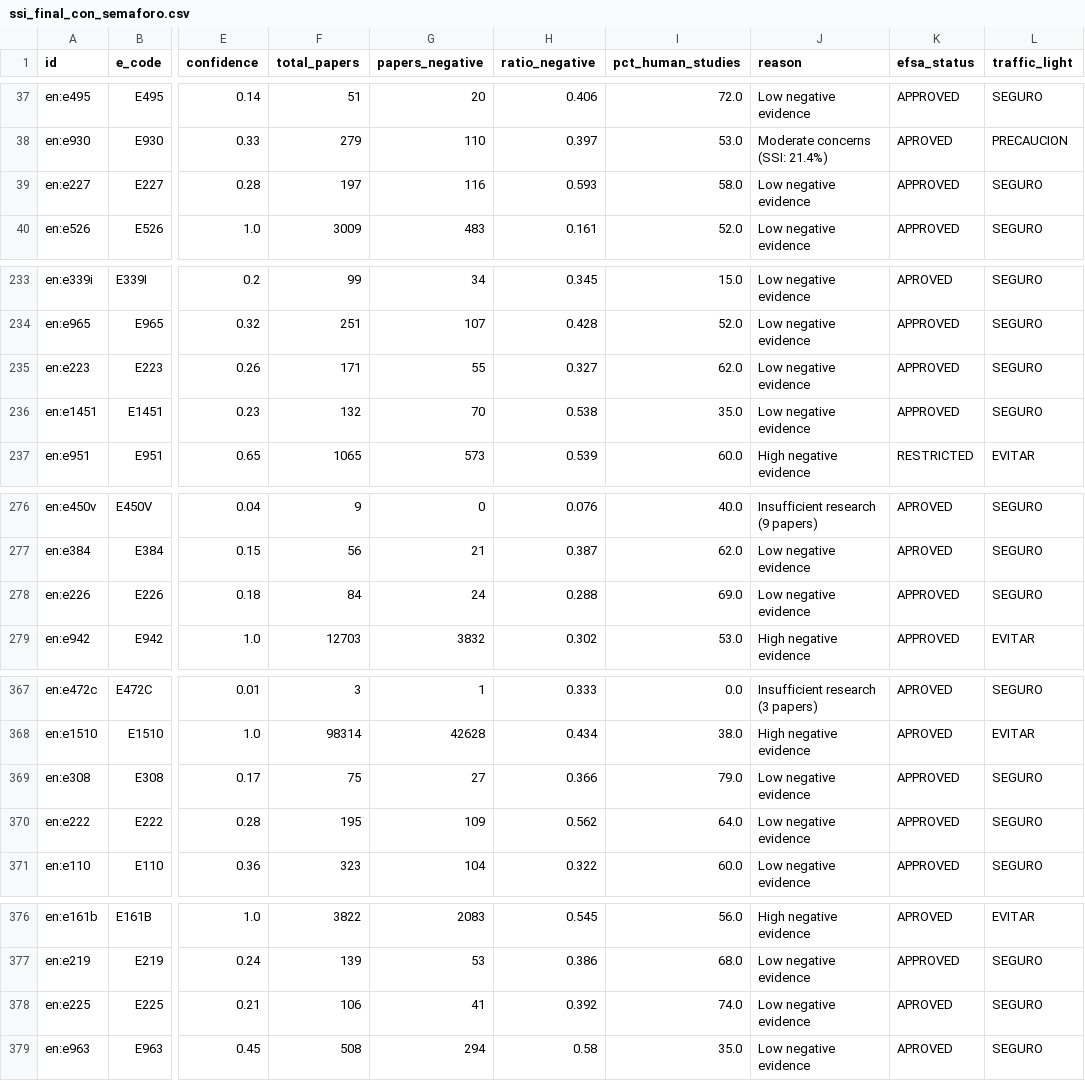
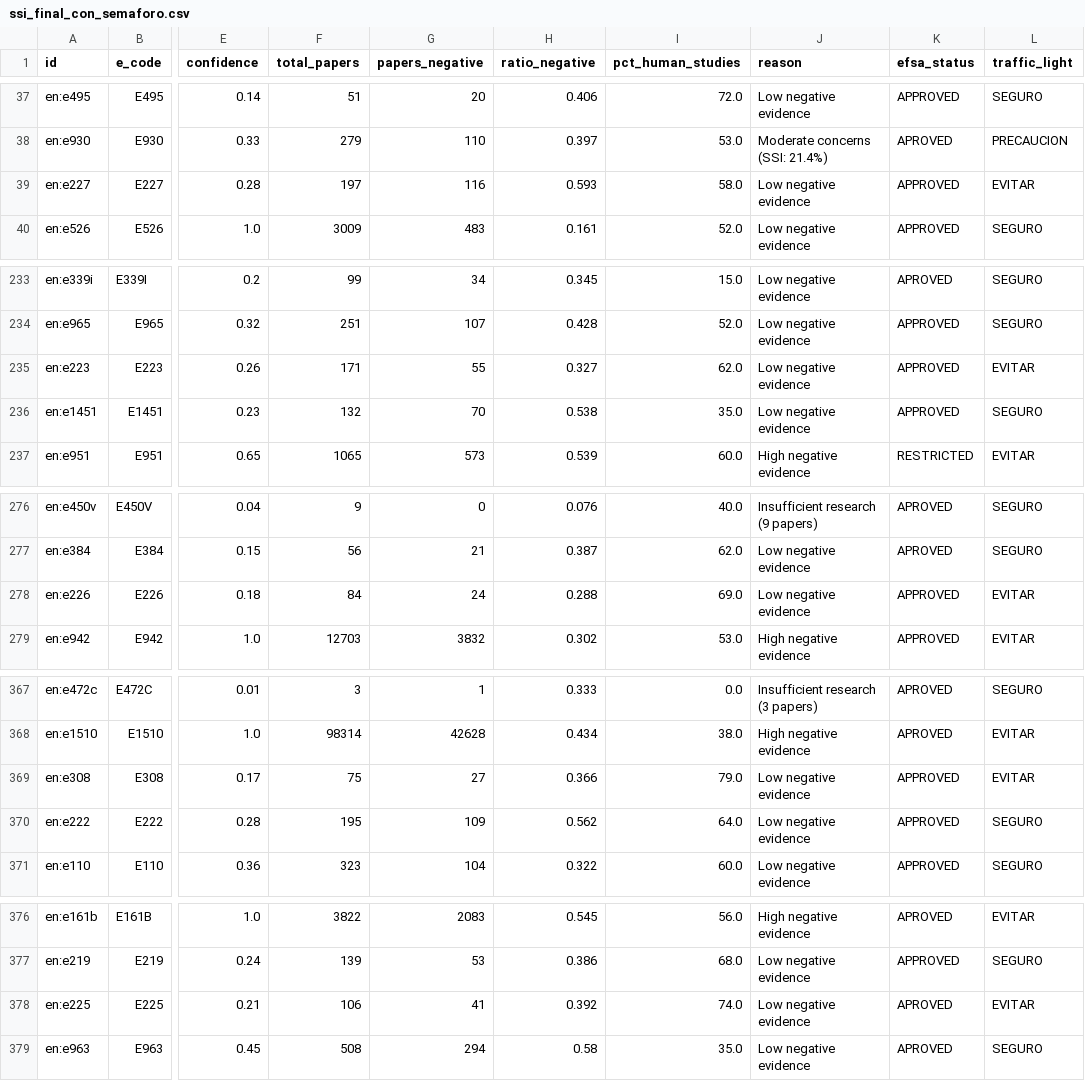
Before and after one commit to mikel-ao/nutriscore-2-0, a CSV file: src/data/ssi_final_con_semaforo.csv, drawn as a sheet; only a part is shown, gaps mark what is left out; the diff covers the shown part only; the diff names each change by its address in the sheet, - before the commit and + after, or states it on an @@ line.

```diff
--- a/src/data/ssi_final_con_semaforo.csv
+++ b/src/data/ssi_final_con_semaforo.csv
-L39 (traffic_light): SEGURO
+L39 (traffic_light): EVITAR
-L235 (traffic_light): SEGURO
+L235 (traffic_light): EVITAR
-L278 (traffic_light): SEGURO
+L278 (traffic_light): EVITAR
-L369 (traffic_light): SEGURO
+L369 (traffic_light): EVITAR
-L378 (traffic_light): SEGURO
+L378 (traffic_light): EVITAR
```
Also changed, not shown: 3 edited cells elsewhere in this file, src/resources/streamlit/data/ssi_final_con_semaforo.csv, 3 other files.
